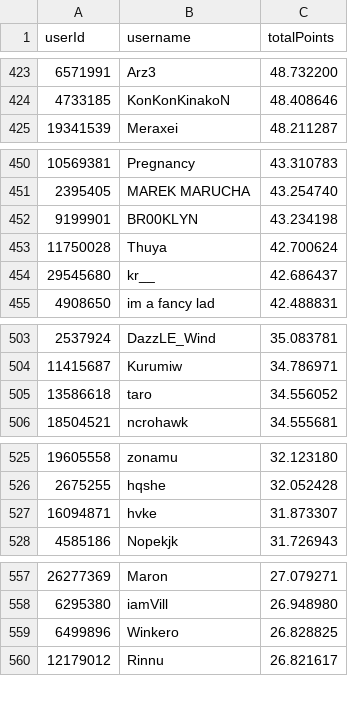
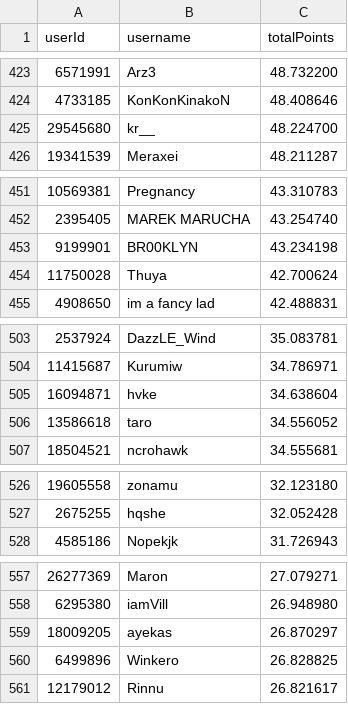
Before and after one commit to Naethanial/osudemonlist, a CSV file: web/data/leaderboard.csv, drawn as a sheet; only a part is shown, gaps mark what is left out; the diff covers the shown part only.

```diff
--- a/web/data/leaderboard.csv
+++ b/web/data/leaderboard.csv
@@ -424,2 +424,3 @@ userId,username,totalPoints
 4733185,"KonKonKinakoN",48.408646
+29545680,"kr__",48.224700
 19341539,"Meraxei",48.211287
@@ -453,3 +454,2 @@ userId,username,totalPoints
 11750028,"Thuya",42.700624
-29545680,"kr__",42.686437
 4908650,"im a fancy lad",42.488831
@@ -504,2 +504,3 @@ userId,username,totalPoints
 11415687,"Kurumiw",34.786971
+16094871,"hvke",34.638604
 13586618,"taro",34.556052
@@ -526,3 +527,2 @@ userId,username,totalPoints
 2675255,"hqshe",32.052428
-16094871,"hvke",31.873307
 4585186,"Nopekjk",31.726943
@@ -558,2 +558,3 @@ userId,username,totalPoints
 6295380,"iamVill",26.948980
+18009205,"ayekas",26.870297
 6499896,"Winkero",26.828825
```
Also changed, not shown: 2 added rows and 2 removed rows elsewhere in this file, 2 other files.
